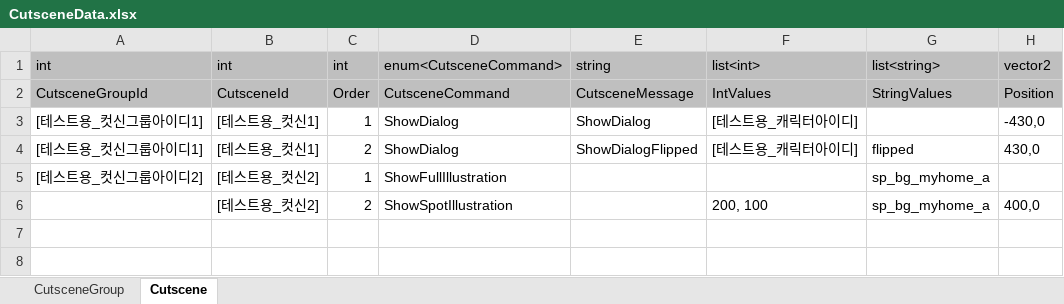
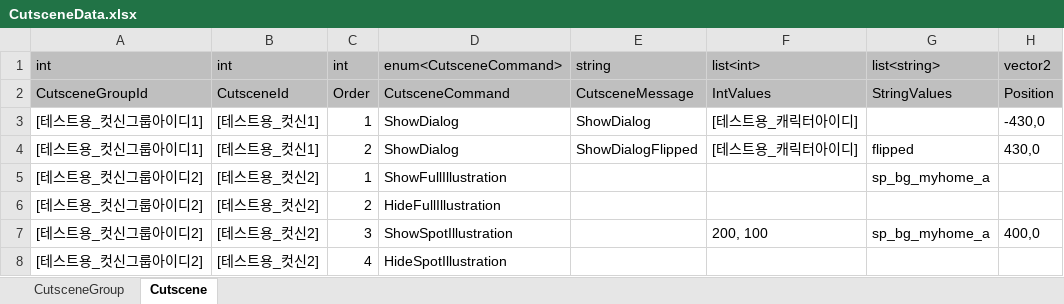
Before and after one commit to Lunaria-Project/lunaria-data, an Excel workbook: excel/CutsceneData.xlsx, sheet Cutscene, drawn as a sheet; values as stored, in another font and other column widths than the file's, no borders; addresses are those after the commit; the diff names each change by its address in the sheet, - before the commit and + after, or states it on an @@ line.

```diff
--- a/excel/CutsceneData.xlsx (sheet Cutscene)
+++ b/excel/CutsceneData.xlsx (sheet Cutscene)
+row 6: [테스트용_컷신그룹아이디2] | [테스트용_컷신2] | 2 | HideFullIllustration
-A7: (empty)
+A7: [테스트용_컷신그룹아이디2]
-C7: 2
+C7: 3
+row 8: [테스트용_컷신그룹아이디2] | [테스트용_컷신2] | 4 | HideSpotIllustration
```
Also changed, not shown: excel/EnumData.xlsx.
